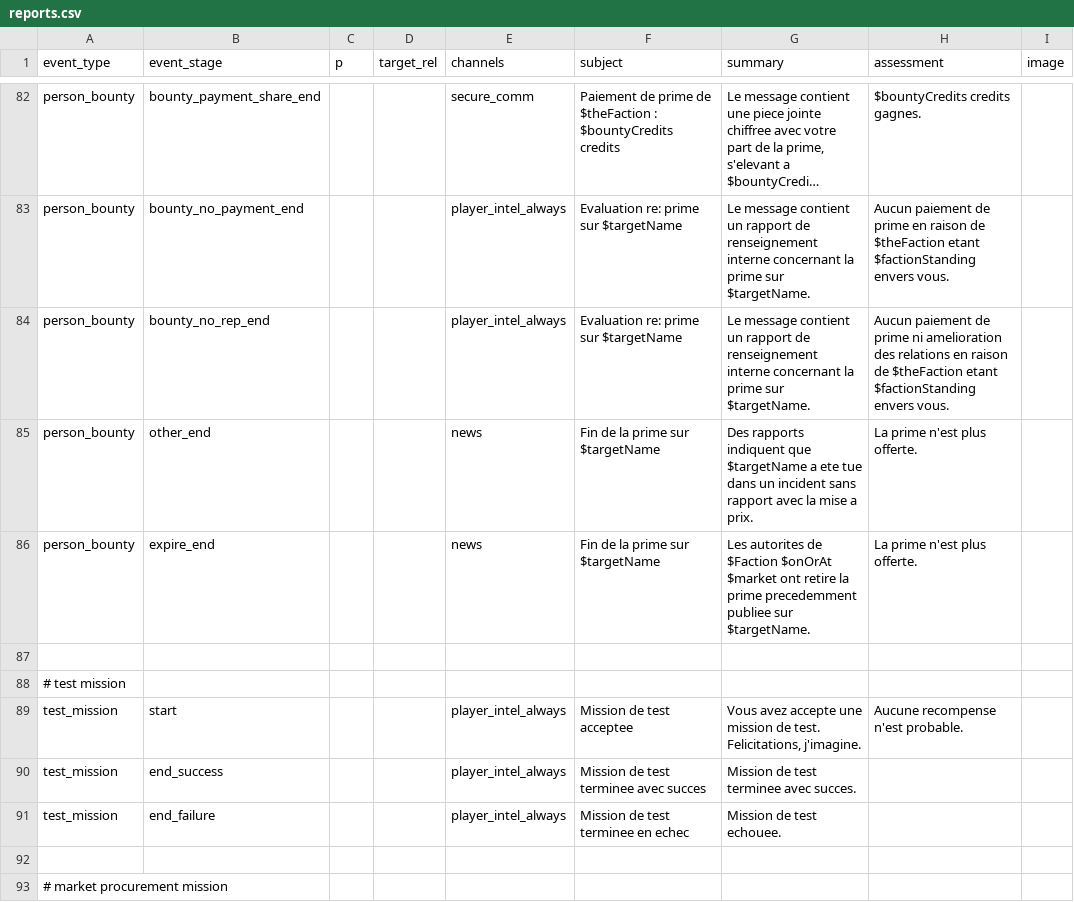
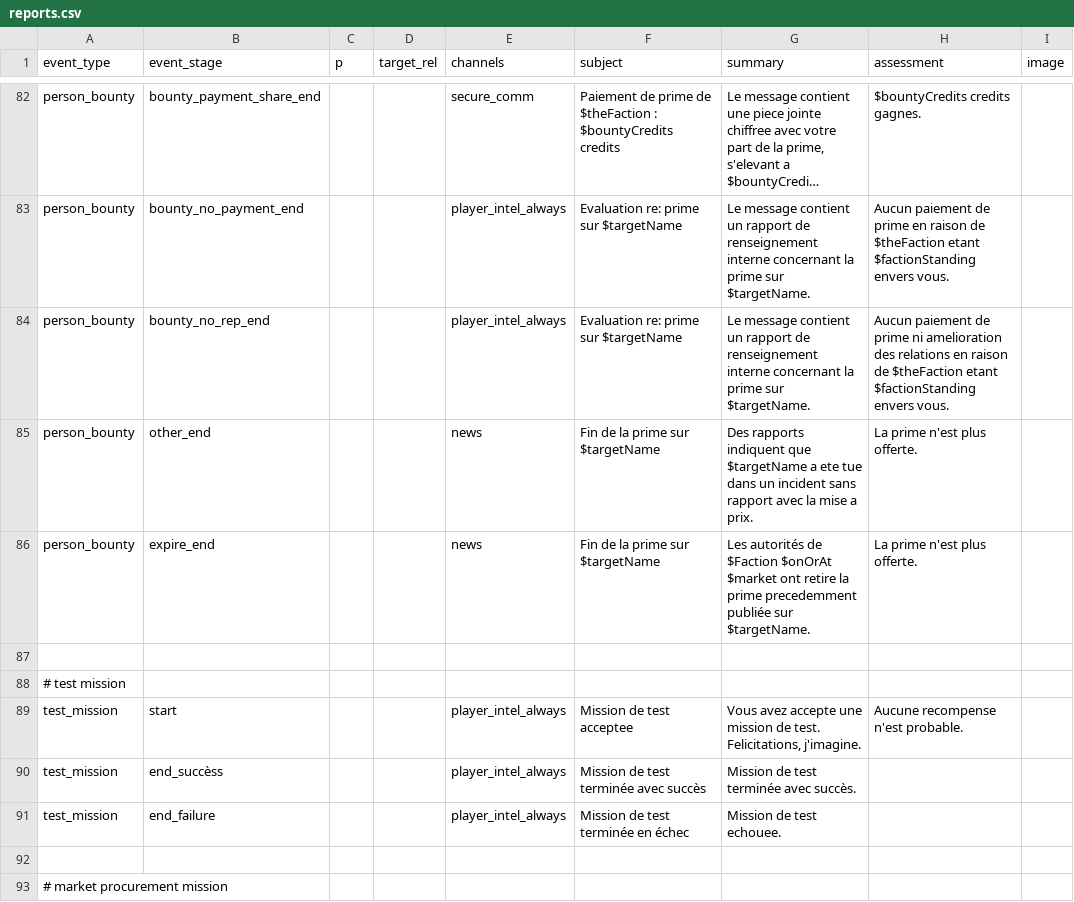
Before and after one commit to mipsou/starsector_lang_pack_fr, a CSV file: data/campaign/reports.csv, drawn as a sheet; only a part is shown, gaps mark what is left out; long unchanged cells end in …; the diff covers the shown part only; the diff names each change by its address in the sheet, - before the commit and + after, or states it on an @@ line.

```diff
--- a/data/campaign/reports.csv
+++ b/data/campaign/reports.csv
-G86 (summary): Les autorites de $Faction $onOrAt $market ont retire la prime precedemment publiee sur $targetName.
+G86 (summary): Les autorités de $Faction $onOrAt $market ont retire la prime precedemment publiée sur $targetName.
-B90 (event_stage): end_success
+B90 (event_stage): end_succèss
-F90 (subject): Mission de test terminee avec succes
+F90 (subject): Mission de test terminée avec succès
-G90 (summary): Mission de test terminee avec succes.
+G90 (summary): Mission de test terminée avec succès.
-F91 (subject): Mission de test terminee en echec
+F91 (subject): Mission de test terminée en échec
```
Also changed, not shown: 194 edited cells elsewhere in this file, data/campaign/commodities.csv, data/campaign/special_items.csv, 15 other files.
